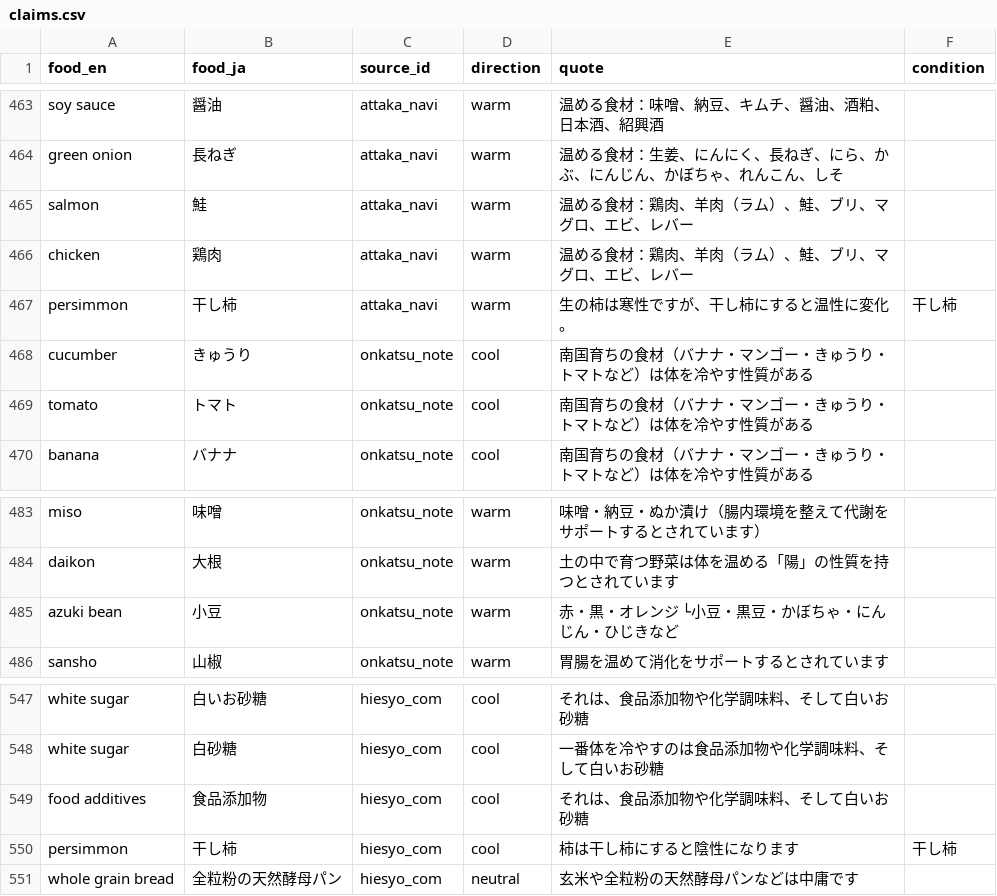
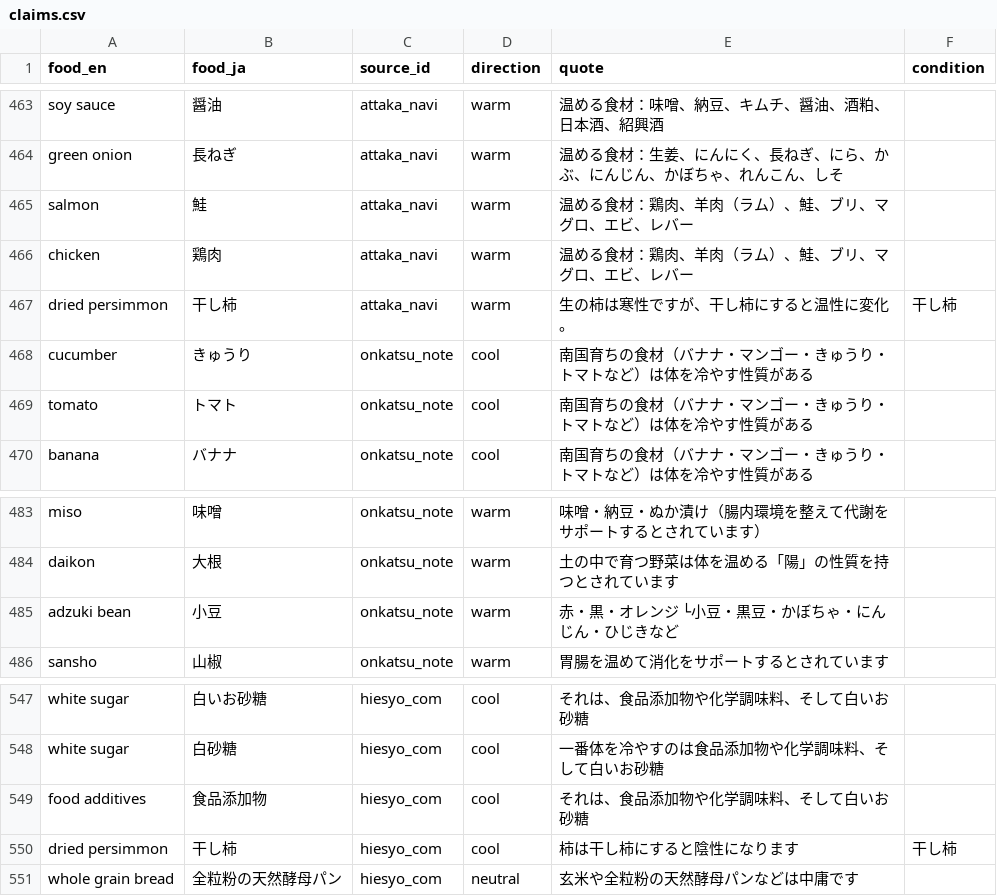
Before and after one commit to rehabilitation-collaboration/warming-cooling-foods, a CSV file: data/claims.csv, drawn as a sheet; only a part is shown, gaps mark what is left out.

Commit message:
Merge two split food keys in the coded claims
Aggregating Axis A by food_key silently treated two spellings of one food as
two foods, and one processed food as its fresh form:

- 小豆 was coded both as `azuki bean` (1 source) and `adzuki bean` (2 sources).
  `adzuki bean` is already the canonical key — food_query_terms lists "azuki
  bean" as one of its search synonyms — so the claims now use it throughout.
  Breadth becomes 3 sources, which moves the food into the core tier.
- 干し柿 was coded as `dried persimmon` by one source but folded into
  `persimmon` by two others, so those sources counted toward persimmon in both
  directions at once. Re-keying them follows the rule the same coder applied to
  切り干し大根 (`dried daikon`). `dried persimmon` reaches 3 sources; persimmon
  drops the borrowed warm claims and its consensus rises from 0.67 to 0.75.

Only the food_en field of three rows changes; quotes and directions are
untouched. claims.csv regenerated, all 649 rows still pass the grounding check.

```diff
--- a/data/claims.csv
+++ b/data/claims.csv
@@ -466,3 +466,3 @@ salmon,鮭,attaka_navi,warm,温める食材：鶏肉、羊肉（ラム）、鮭
 chicken,鶏肉,attaka_navi,warm,温める食材：鶏肉、羊肉（ラム）、鮭、ブリ、マグロ、エビ、レバー,
-persimmon,干し柿,attaka_navi,warm,生の柿は寒性ですが、干し柿にすると温性に変化。,干し柿
+dried persimmon,干し柿,attaka_navi,warm,生の柿は寒性ですが、干し柿にすると温性に変化。,干し柿
 cucumber,きゅうり,onkatsu_note,cool,南国育ちの食材（バナナ・マンゴー・きゅうり・トマトなど）は体を冷やす性質がある,
@@ -484,3 +484,3 @@ miso,味噌,onkatsu_note,warm,味噌・納豆・ぬか漬け（腸内環境を
 daikon,大根,onkatsu_note,warm,土の中で育つ野菜は体を温める「陽」の性質を持つとされています,
-azuki bean,小豆,onkatsu_note,warm,赤・黒・オレンジ └小豆・黒豆・かぼちゃ・にんじん・ひじきなど,
+adzuki bean,小豆,onkatsu_note,warm,赤・黒・オレンジ └小豆・黒豆・かぼちゃ・にんじん・ひじきなど,
 sansho,山椒,onkatsu_note,warm,胃腸を温めて消化をサポートするとされています,
@@ -549,3 +549,3 @@ white sugar,白砂糖,hiesyo_com,cool,一番体を冷やすのは食品添加物
 food additives,食品添加物,hiesyo_com,cool,それは、食品添加物や化学調味料、そして白いお砂糖,
-persimmon,干し柿,hiesyo_com,cool,柿は干し柿にすると陰性になります,干し柿
+dried persimmon,干し柿,hiesyo_com,cool,柿は干し柿にすると陰性になります,干し柿
 whole grain bread,全粒粉の天然酵母パン,hiesyo_com,neutral,玄米や全粒粉の天然酵母パンなどは中庸です,
```
Also changed, not shown: 1 other file.
